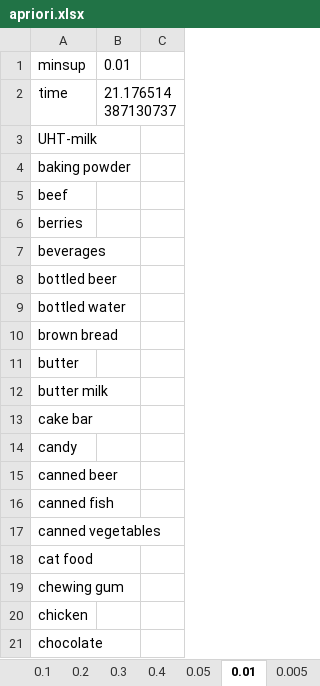
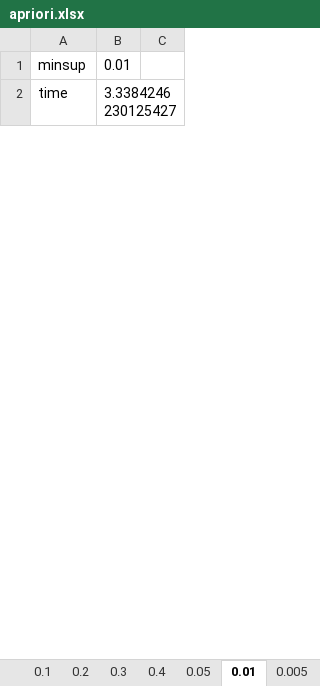
Before and after one commit to amirsartipi13/DM_Apriori_P1, an Excel workbook: out/apriori.xlsx, sheet 0.01, drawn as a sheet; only a part is shown; values as stored, in another font and other column widths than the file's, no borders; the diff covers the shown part only; the diff names each change by its address in the sheet, - before the commit and + after, or states it on an @@ line.

```diff
--- a/out/apriori.xlsx (sheet 0.01)
+++ b/out/apriori.xlsx (sheet 0.01)
-B2: 21.176514387130737
+B2: 3.3384246230125427
-row 3: UHT-milk
-row 4: baking powder
-row 5: beef
-row 6: berries
-row 7: beverages
-row 8: bottled beer
-row 9: bottled water
-row 10: brown bread
-row 11: butter
-row 12: butter milk
-row 13: cake bar
-row 14: candy
-row 15: canned beer
-row 16: canned fish
-row 17: canned vegetables
-row 18: cat food
-row 19: chewing gum
-row 20: chicken
-row 21: chocolate
```
Also changed, not shown: 304 removed rows elsewhere in this sheet, sheet 0.005, sheet 0.1, sheet 0.05, sheet 0.2, sheet 0.3, sheet 0.4, 8 other files.
